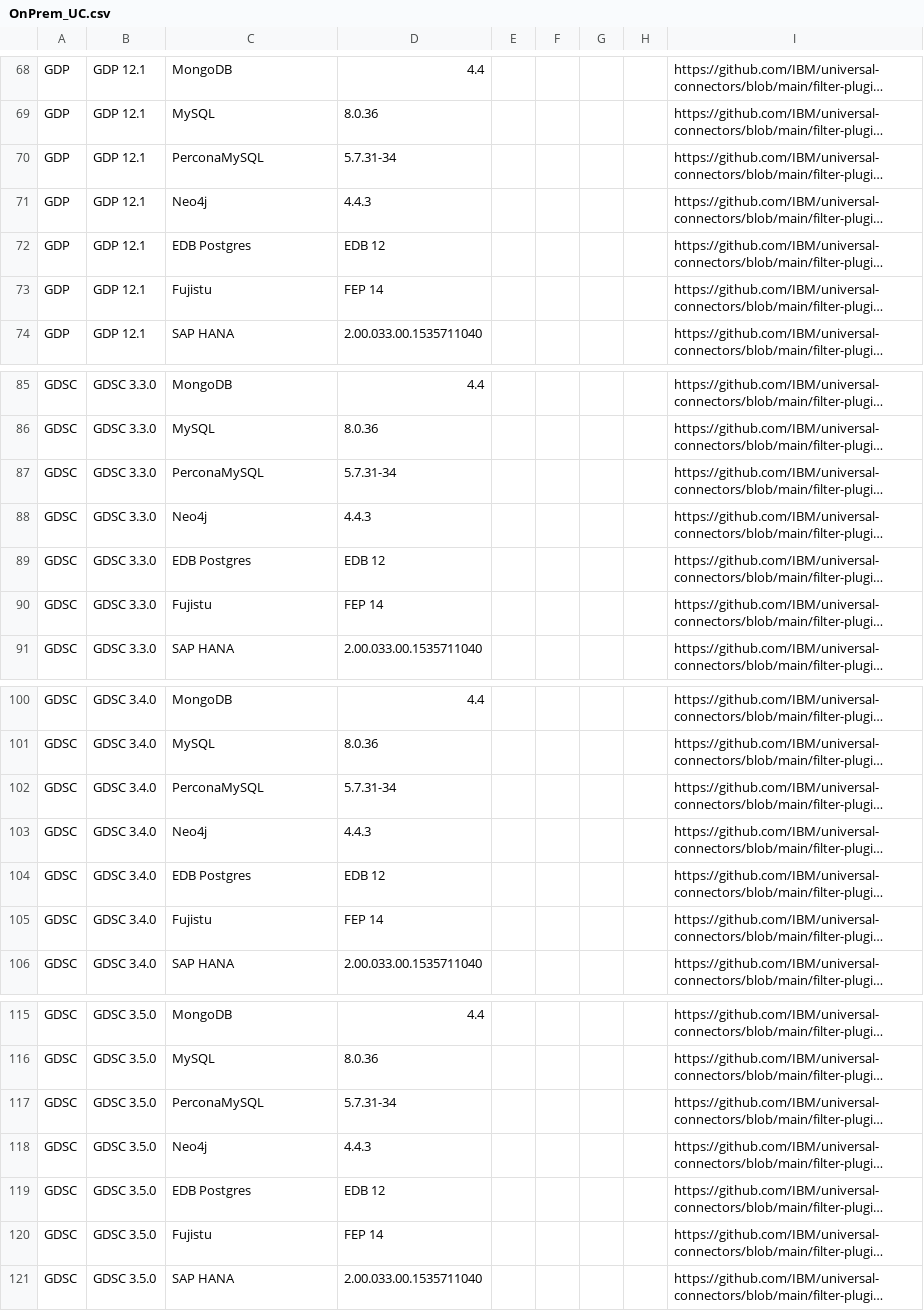
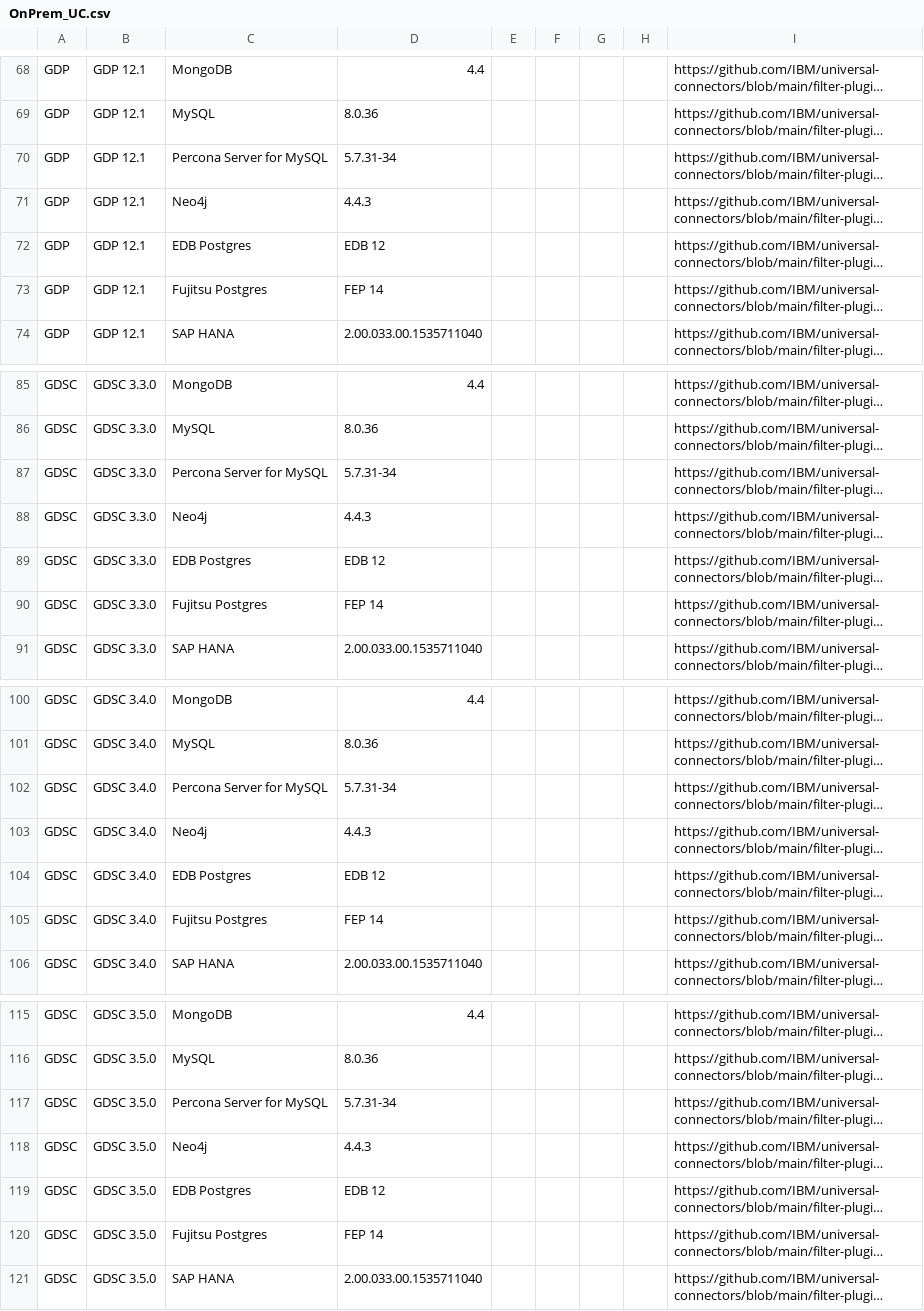
Before and after one commit to IBM/guardium-supported-datasources, a CSV file: consolidation-script2/data/input/OnPrem_UC.csv, drawn as a sheet; only a part is shown, gaps mark what is left out; long unchanged cells end in …; the diff covers the shown part only; the diff names each change by its address in the sheet, - before the commit and + after, or states it on an @@ line.

```diff
--- a/consolidation-script2/data/input/OnPrem_UC.csv
+++ b/consolidation-script2/data/input/OnPrem_UC.csv
-C70: PerconaMySQL
+C70: Percona Server for MySQL
-C73: Fujistu
+C73: Fujitsu Postgres
-C87: PerconaMySQL
+C87: Percona Server for MySQL
-C90: Fujistu
+C90: Fujitsu Postgres
-C102: PerconaMySQL
+C102: Percona Server for MySQL
-C105: Fujistu
+C105: Fujitsu Postgres
-C117: PerconaMySQL
+C117: Percona Server for MySQL
-C120: Fujistu
+C120: Fujitsu Postgres
```
Also changed, not shown: 4 added rows and 10 edited cells elsewhere in this file, consolidation-script2/data/input/GCP_UC.csv, 1 other file.
